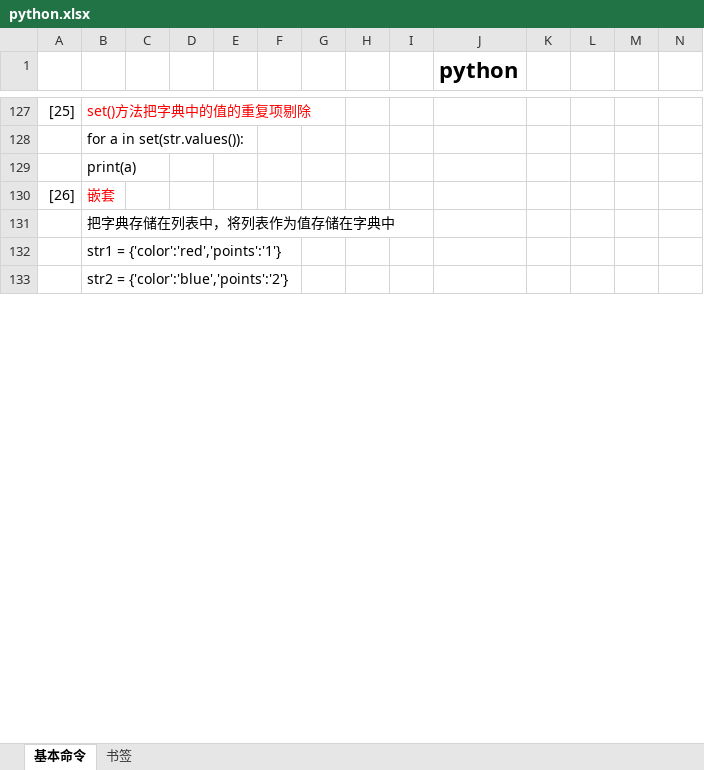
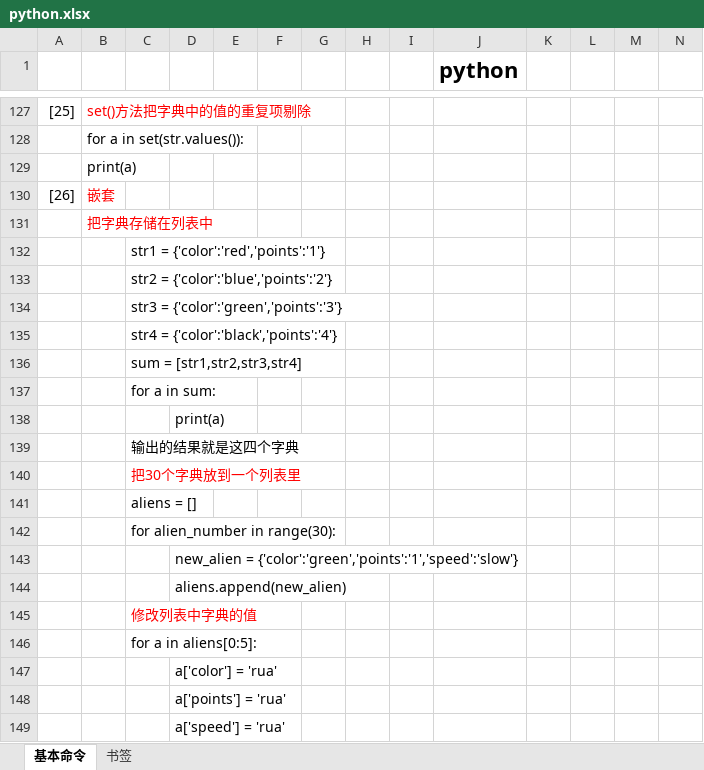
Before and after one commit to Hospitality0/learning-text, an Excel workbook: python/python.xlsx, sheet 基本命令, drawn as a sheet; only a part is shown, gaps mark what is left out; values as stored, in another font and other column widths than the file's, no borders; removed rows and columns are numbered as before the commit, all else as after; rows hold the shown columns only; the diff covers the shown part only; the diff names each change by its address in the sheet, - before the commit and + after, or states it on an @@ line.

Commit message:
python

```diff
--- a/python/python.xlsx (sheet 基本命令)
+++ b/python/python.xlsx (sheet 基本命令)
-B131: 把字典存储在列表中，将列表作为值存储在字典中
+B131: 把字典存储在列表中
-B131 text colour: black
+B131 text colour: #FF0000
-row 132:  | str1 = {'color':'red','points':'1'}
-row 133:  | str2 = {'color':'blue','points':'2'}
+row 132:  |  | str1 = {'color':'red','points':'1'}
+row 133:  |  | str2 = {'color':'blue','points':'2'}
+row 134:  |  | str3 = {'color':'green','points':'3'}
+row 135:  |  | str4 = {'color':'black','points':'4'}
+row 136:  |  | sum = [str1,str2,str3,str4]
+row 137:  |  | for a in sum:
+row 138:  |  |  | print(a)
+row 139:  |  | 输出的结果就是这四个字典
+row 140:  |  | 把30个字典放到一个列表里
+row 141:  |  | aliens = []
+row 142:  |  | for alien_number in range(30):
+row 143:  |  |  | new_alien = {'color':'green','points':'1','speed':'slow'}
+row 144:  |  |  | aliens.append(new_alien)
+row 145:  |  | 修改列表中字典的值
+row 146:  |  | for a in aliens[0:5]:
+row 147:  |  |  | a['color'] = 'rua'
+row 148:  |  |  | a['points'] = 'rua'
+row 149:  |  |  | a['speed'] = 'rua'
```
Also changed, not shown: 16 added rows, 32 removed rows, 5 edited cells and cell formats elsewhere in this sheet, 1 other file.
